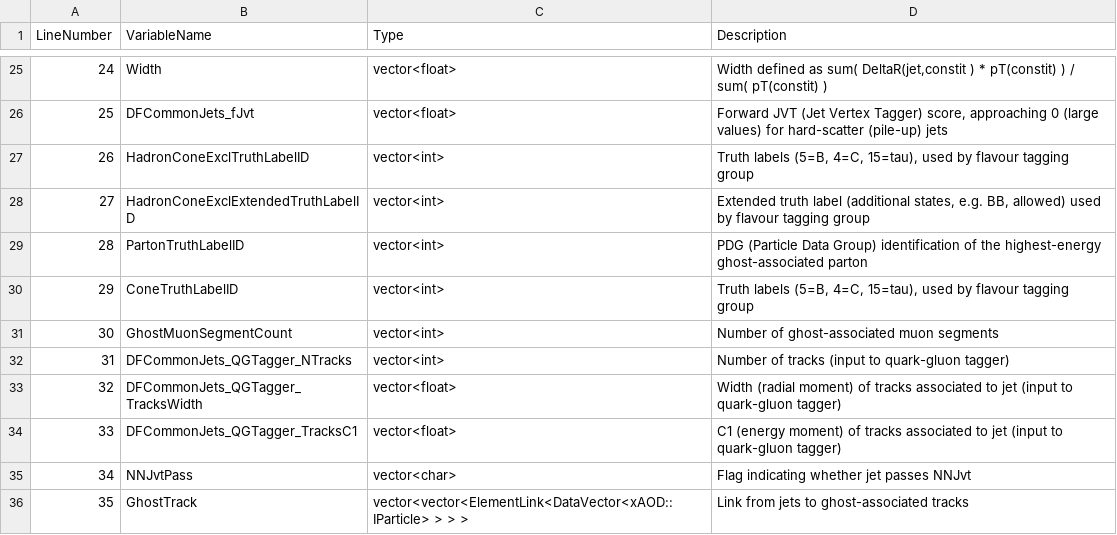
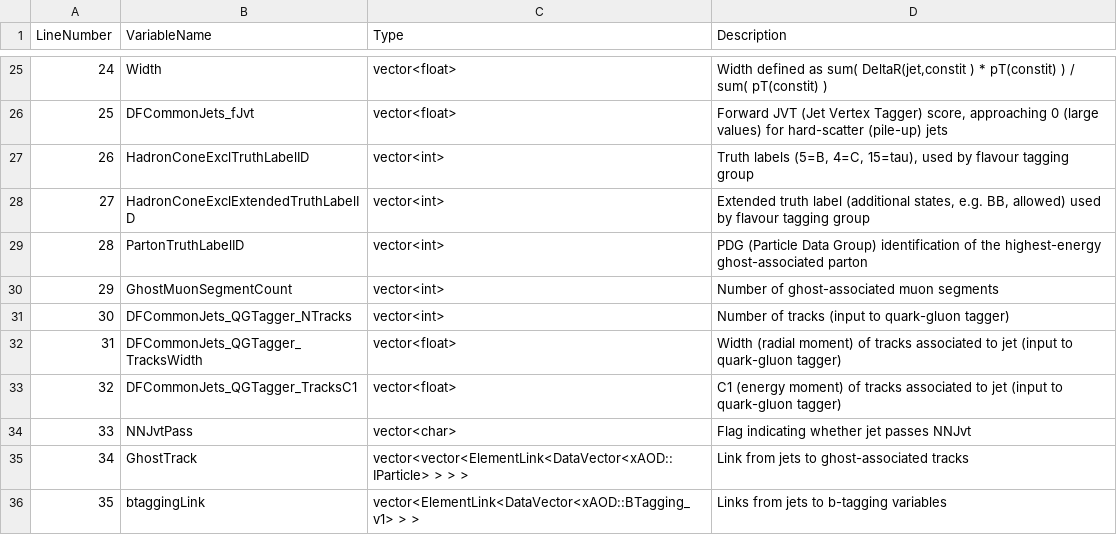
Before and after one commit to ATLAS-experiment/athena, a CSV file: PhysicsAnalysis/DerivationFramework/DerivationFrameworkPhys/data/VariableDescriptions/AnalysisJets.csv, drawn as a sheet; only a part is shown, gaps mark what is left out; the shorter side is filled out with more unchanged rows; removed rows and columns are numbered as before the commit, all else as after; the diff names each change by its address in the sheet, - before the commit and + after, or states it on an @@ line.

Commit message:
Remove references to deprecated TruthLabelDeltaR and ConeTruthLabelID variables
Remove references to deprecated TruthLabelDeltaR and ConeTruthLabelID variables

```diff
--- a/PhysicsAnalysis/DerivationFramework/DerivationFrameworkPhys/data/VariableDescriptions/AnalysisJets.csv
+++ b/PhysicsAnalysis/DerivationFramework/DerivationFrameworkPhys/data/VariableDescriptions/AnalysisJets.csv
-row 30: 29 | ConeTruthLabelID | vector<int> | Truth labels (5=B, 4=C, 15=tau), used by flavour tagging group
@@ column A (LineNumber) renumbered from row 30 down @@
```
Also changed, not shown: PhysicsAnalysis/DerivationFramework/DerivationFrameworkPhys/data/VariableDescriptions/AntiKt4TruthDressedWZJets.csv, 30 other files.
